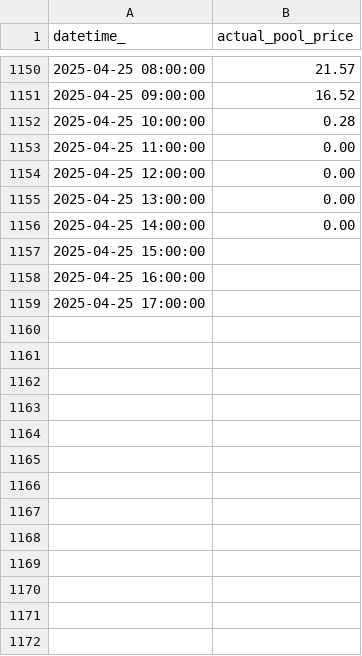
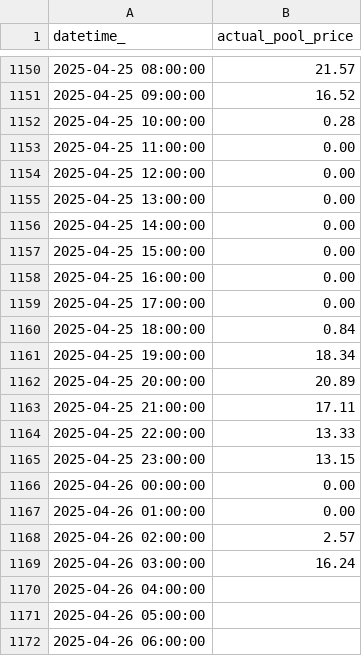
Before and after one commit to kevakba/BESS, a CSV file: Jobs/Evaluation/data/actual/price.csv, drawn as a sheet; only a part is shown, gaps mark what is left out.

```diff
--- a/Jobs/Evaluation/data/actual/price.csv
+++ b/Jobs/Evaluation/data/actual/price.csv
@@ -1156,4 +1156,17 @@ datetime_,actual_pool_price
 2025-04-25 14:00:00,0.00
-2025-04-25 15:00:00,
-2025-04-25 16:00:00,
-2025-04-25 17:00:00,
+2025-04-25 15:00:00,0.00
+2025-04-25 16:00:00,0.00
+2025-04-25 17:00:00,0.00
+2025-04-25 18:00:00,0.84
+2025-04-25 19:00:00,18.34
+2025-04-25 20:00:00,20.89
+2025-04-25 21:00:00,17.11
+2025-04-25 22:00:00,13.33
+2025-04-25 23:00:00,13.15
+2025-04-26 00:00:00,0.00
+2025-04-26 01:00:00,0.00
+2025-04-26 02:00:00,2.57
+2025-04-26 03:00:00,16.24
+2025-04-26 04:00:00,
+2025-04-26 05:00:00,
+2025-04-26 06:00:00,
```
Also changed, not shown: Jobs/Inferencing/data/predictions/pred_df.csv, 1 other file.
